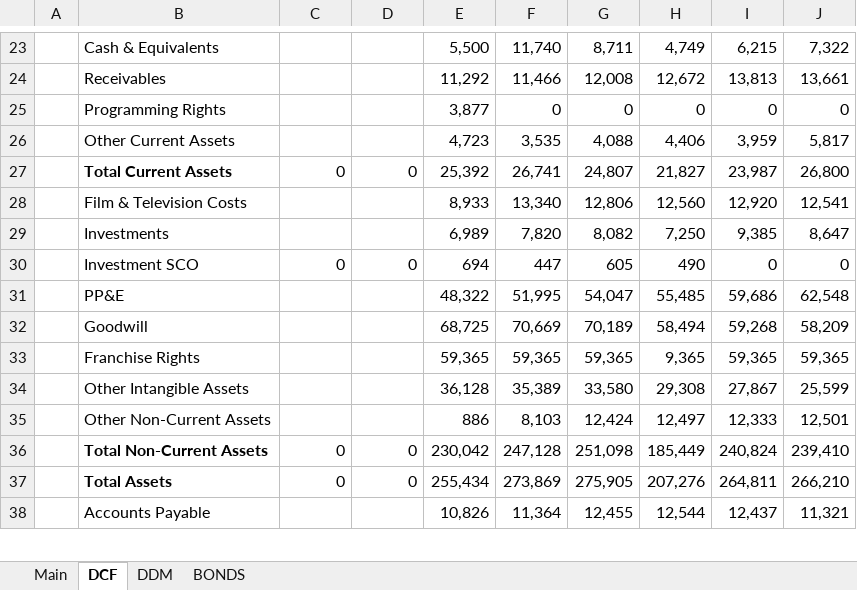
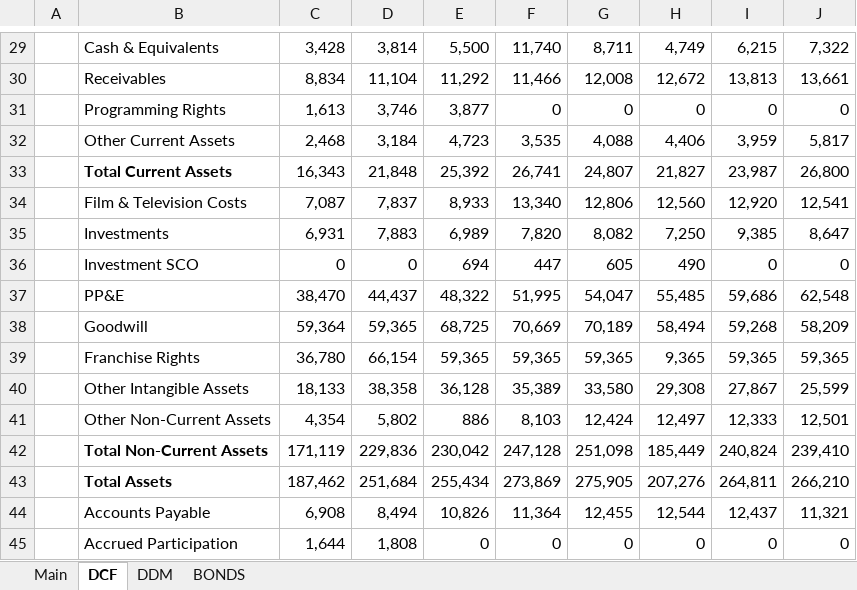
Before and after one commit to McKayCapital/Models, an Excel workbook: Comcast.xlsx, sheet DCF, drawn as a sheet; only a part is shown, gaps mark what is left out; values as stored, in another font and other column widths than the file's, no borders; addresses are those after the commit; the diff covers the shown part only; the diff names each change by its address in the sheet, - before the commit and + after, or states it on an @@ line.

Commit message:
Add files via upload

```diff
--- a/Comcast.xlsx (sheet DCF)
+++ b/Comcast.xlsx (sheet DCF)
-C29: (empty)
+C29: 3,428
-D29: (empty)
+D29: 3,814
-C30: (empty)
+C30: 8,834
-D30: (empty)
+D30: 11,104
-C31: (empty)
+C31: 1,613
-D31: (empty)
+D31: 3,746
-C32: (empty)
+C32: 2,468
-D32: (empty)
+D32: 3,184
-C33: 0
+C33: 16,343
-D33: 0
+D33: 21,848
-C34: (empty)
+C34: 7,087
-D34: (empty)
+D34: 7,837
-C35: (empty)
+C35: 6,931
-D35: (empty)
+D35: 7,883
-C37: (empty)
+C37: 38,470
-D37: (empty)
+D37: 44,437
-C38: (empty)
+C38: 59,364
-D38: (empty)
+D38: 59,365
-C39: (empty)
+C39: 36,780
-D39: (empty)
+D39: 66,154
-C40: (empty)
+C40: 18,133
-D40: (empty)
+D40: 38,358
-C41: (empty)
+C41: 4,354
-D41: (empty)
+D41: 5,802
-C42: 0
+C42: 171,119
-D42: 0
+D42: 229,836
-C43: 0
+C43: 187,462
-D43: 0
+D43: 251,684
-C44: (empty)
+C44: 6,908
-D44: (empty)
+D44: 8,494
+row 45:  | Accrued Participation | 1,644 | 1,808 | 0 | 0 | 0 | 0 | 0 | 0
```
Also changed, not shown: 24 added rows, 18 removed rows, 30 edited cells and cell formats elsewhere in this sheet, sheet DDM, sheet Main, formulas that keep their value, charts or pictures.
